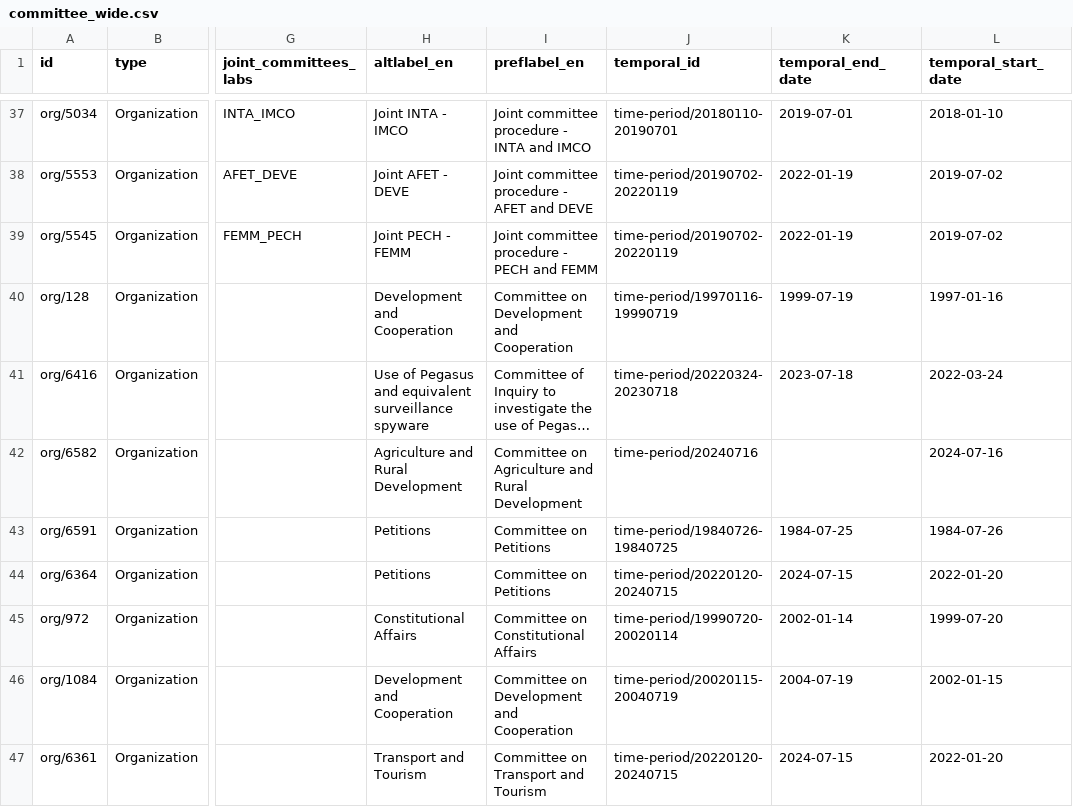
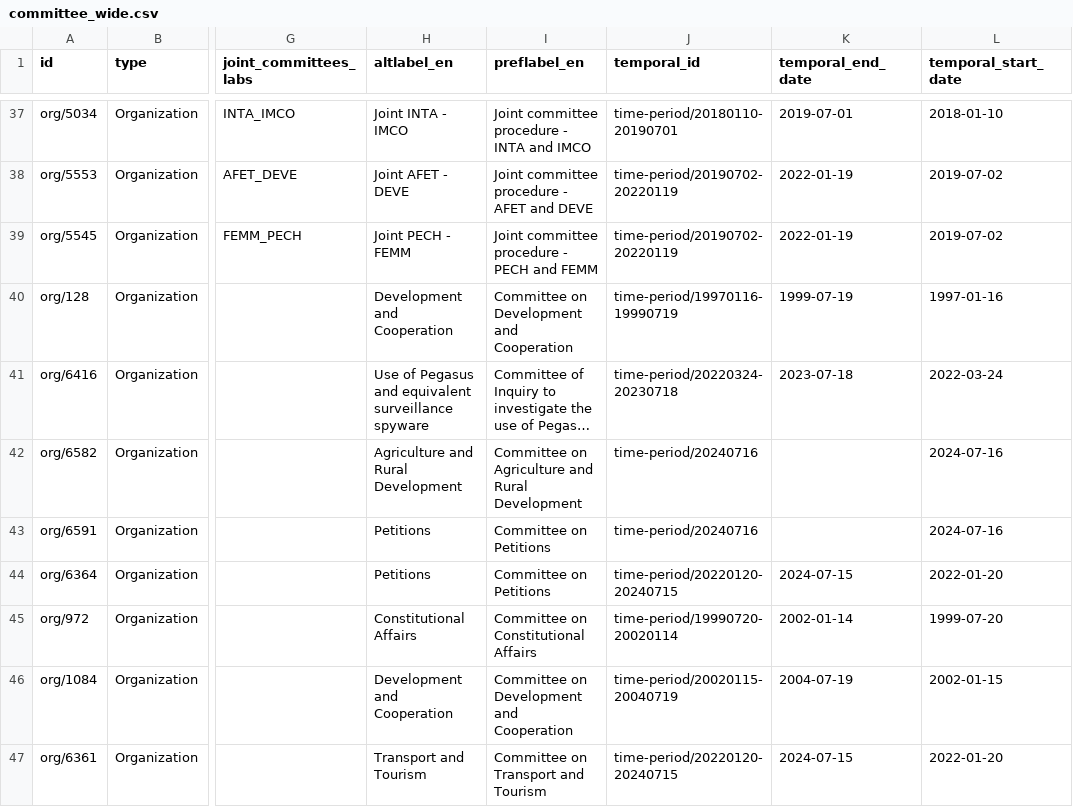
Before and after one commit to scipima/ep_data_analysis, a CSV file: data_out/bodies/committee_wide.csv, drawn as a sheet; only a part is shown, gaps mark what is left out; long unchanged cells end in …; the diff covers the shown part only; the diff names each change by its address in the sheet, - before the commit and + after, or states it on an @@ line.

```diff
--- a/data_out/bodies/committee_wide.csv
+++ b/data_out/bodies/committee_wide.csv
-J43 (temporal_id): time-period/19840726-19840725
+J43 (temporal_id): time-period/20240716
-K43 (temporal_end_date): 1984-07-25
+K43 (temporal_end_date): (empty)
-L43 (temporal_start_date): 1984-07-26
+L43 (temporal_start_date): 2024-07-16
```
Also changed, not shown: 1 added row, 1 removed row and 36 edited cells elsewhere in this file, data_out/bodies/body_id_full_10.csv, data_out/bodies/committee_long.csv, 3 other files.
